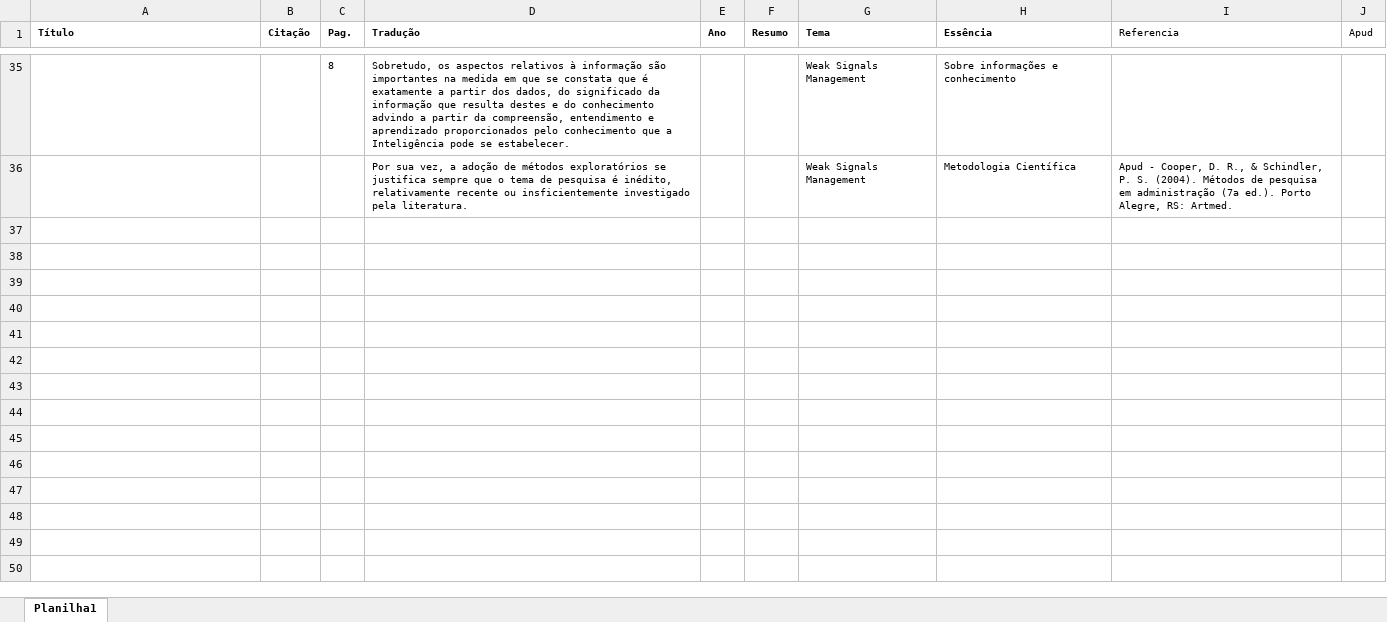
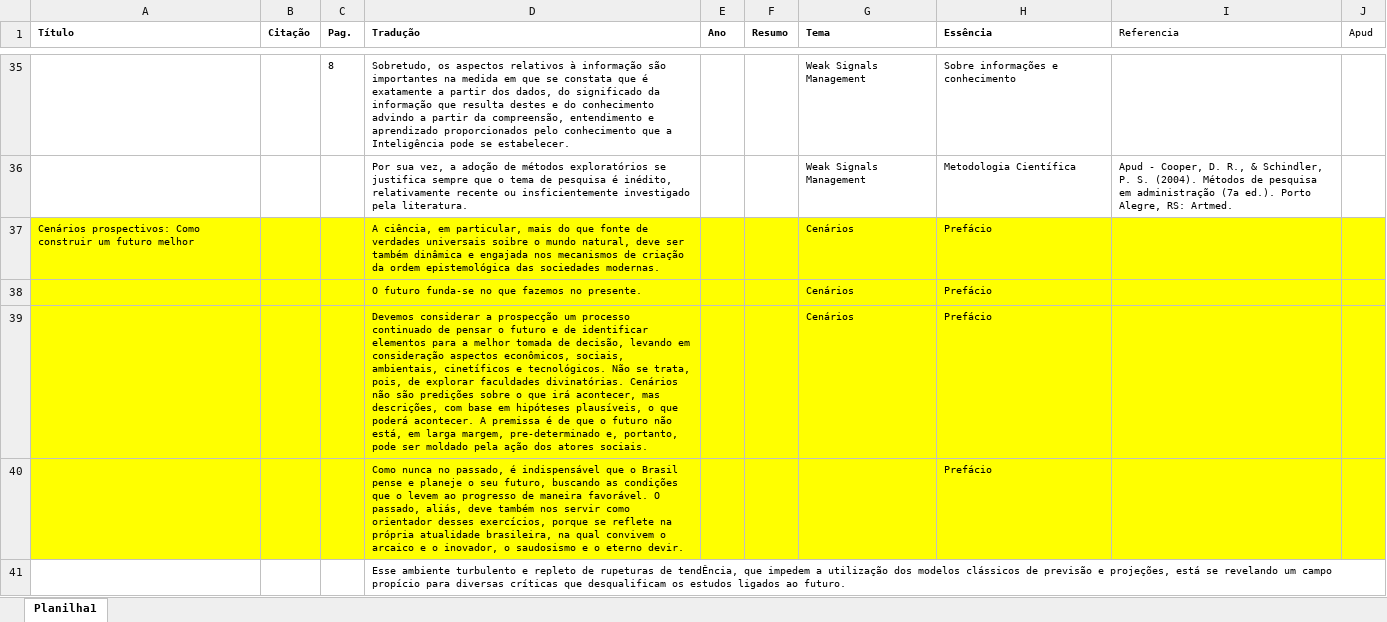
Before and after one commit to rodrigots83/mestr, an Excel workbook: FICHAMENTO.xlsx, sheet Planilha1, drawn as a sheet; only a part is shown, gaps mark what is left out; values as stored, in another font and other column widths than the file's, no borders; the diff covers the shown part only; the diff names each change by its address in the sheet, - before the commit and + after, or states it on an @@ line.

```diff
--- a/FICHAMENTO.xlsx (sheet Planilha1)
+++ b/FICHAMENTO.xlsx (sheet Planilha1)
+row 37: Cenários prospectivos: Como construir um futuro melhor |  |  | A ciência, em particular, mais do que fonte de verdades universais soibre o mundo natural, deve ser também dinâmica e engajada nos mecanismos de criação da ordem epistemológica das sociedades modernas. |  |  | Cenários | Prefácio
+row 38:  |  |  | O futuro funda-se no que fazemos no presente. |  |  | Cenários | Prefácio
+row 39:  |  |  | Devemos considerar a prospecção um processo continuado de pensar o futuro e de identificar elementos para a melhor tomada de decisão, levando em consideração aspectos econômicos, sociais, ambientais, cinetíficos e tecnológicos. Não se trata, pois, de explorar faculdades divinatórias. Cenários não são predições sobre o que irá acontecer, mas descrições, com base em hipóteses plausíveis, o que poderá acontecer. A premissa é de que o futuro não está, em larga margem, pre-determinado e, portanto, pode ser moldado pela ação dos atores sociais. |  |  | Cenários | Prefácio
+row 40:  |  |  | Como nunca no passado, é indispensável que o Brasil pense e planeje o seu futuro, buscando as condições que o levem ao progresso de maneira favorável. O passado, aliás, deve também nos servir como orientador desses exercícios, porque se reflete na própria atualidade brasileira, na qual convivem o arcaico e o inovador, o saudosismo e o eterno devir. |  |  |  | Prefácio
+row 41:  |  |  | Esse ambiente turbulento e repleto de rupeturas de tendÊncia, que impedem a utilização dos modelos clássicos de previsão e projeções, está se revelando um campo propício para diversas críticas que desqualificam os estudos ligados ao futuro.
```
Also changed, not shown: 27 added rows elsewhere in this sheet, 4 other files.
